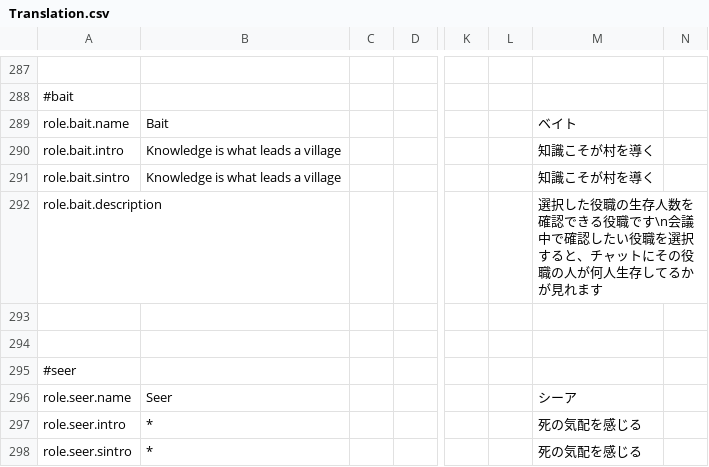
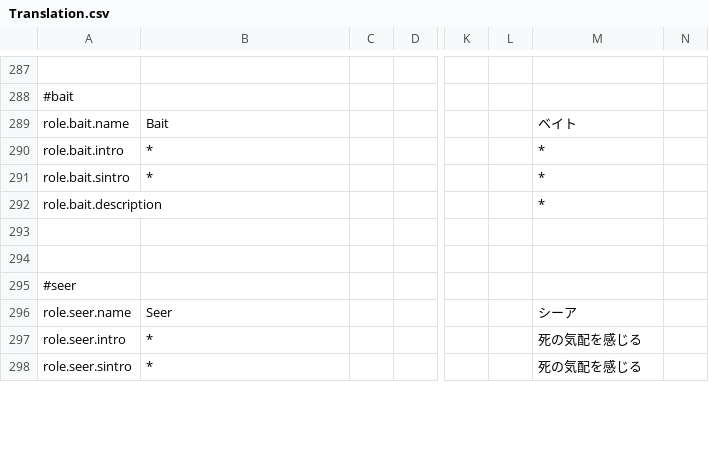
Before and after one commit to supeshio/TheSpaceRoles, a CSV file: Resources/Translation.csv, drawn as a sheet; only a part is shown, gaps mark what is left out; the diff names each change by its address in the sheet, - before the commit and + after, or states it on an @@ line.

Commit message:
[update] Update Tranlation

```diff
--- a/Resources/Translation.csv
+++ b/Resources/Translation.csv
-B290:B291: Knowledge is what leads a village
+B290:B291: *
-M290:M291: 知識こそが村を導く
+M290:M291: *
-M292: 選択した役職の生存人数を確認できる役職です\n会議中で確認したい役職を選択すると、チャットにその役職の人が何人生存してるかが見れます
+M292: *
```
